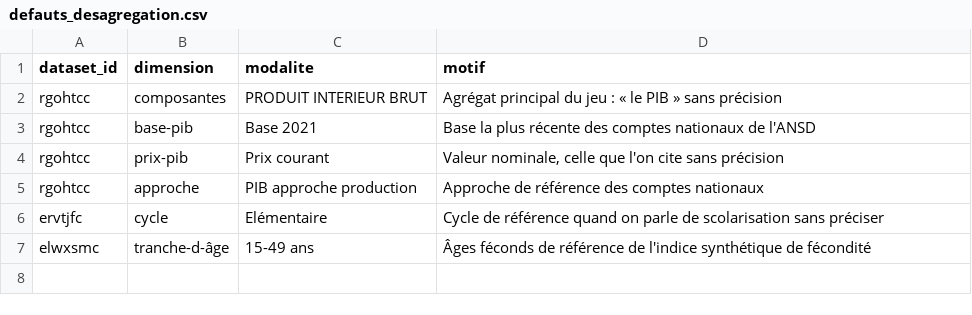
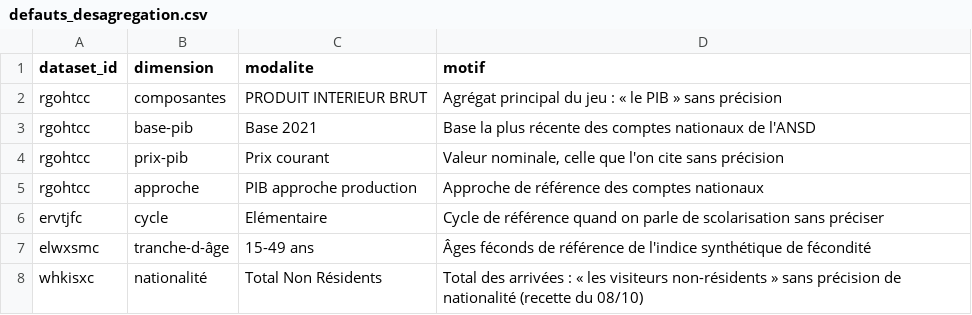
Before and after one commit to TechwithXalifa/gestukaay, a CSV file: socle/referentiels/defauts_desagregation.csv, drawn as a sheet; the diff names each change by its address in the sheet, - before the commit and + after, or states it on an @@ line.

```diff
--- a/socle/referentiels/defauts_desagregation.csv
+++ b/socle/referentiels/defauts_desagregation.csv
+row 8: whkisxc | nationalité | Total Non Résidents | Total des arrivées : « les visiteurs non-résidents » sans précision de nationalité (recette du 08/10)
```
Also changed, not shown: 6 other files.
